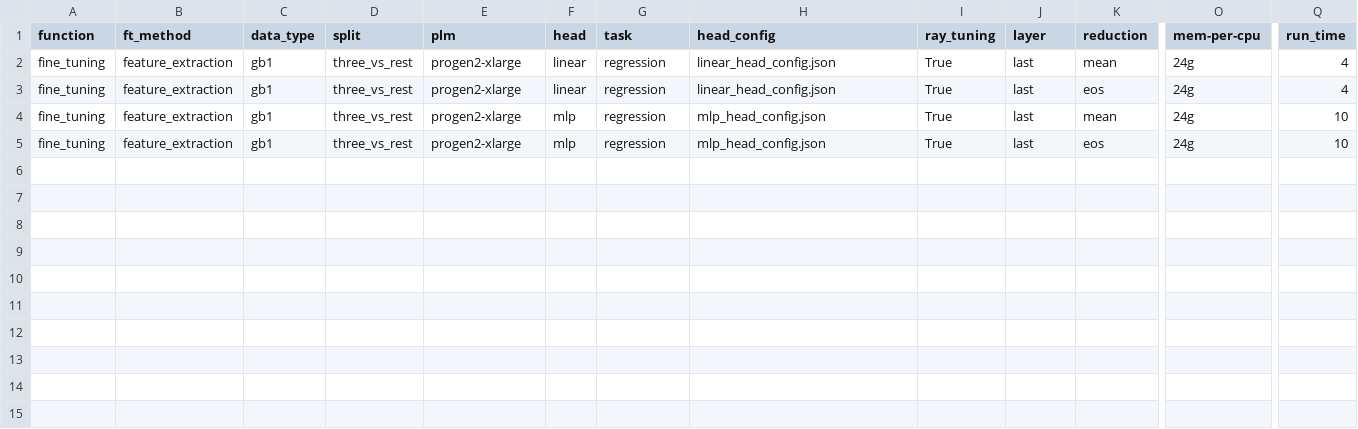
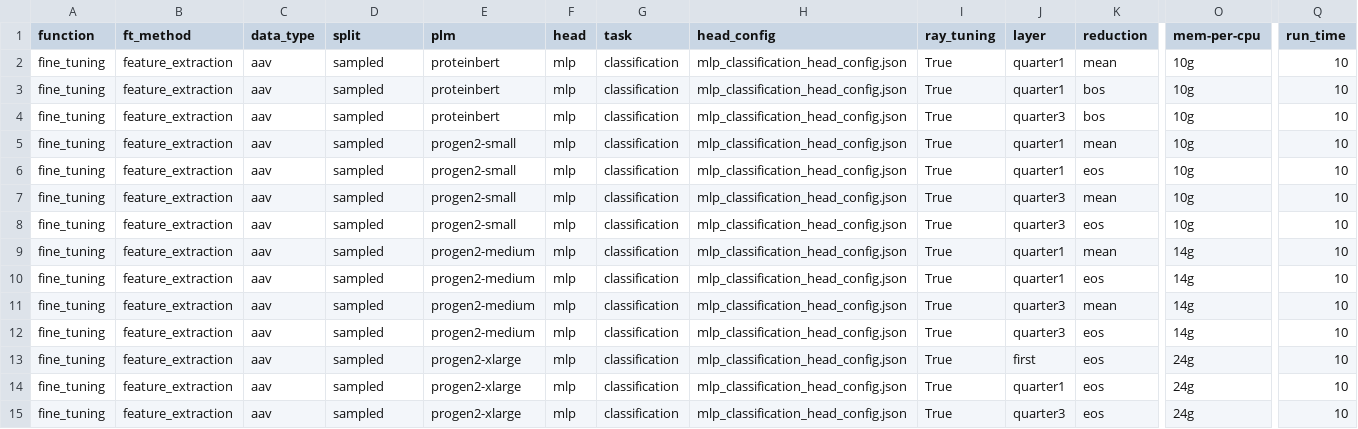
Before and after one commit to LSSI-ETH/plmfit, a CSV file: scripts/feature_extraction/experiments_setup.csv, drawn as a sheet; only a part is shown, gaps mark what is left out; addresses are those after the commit; rows hold the shown columns only; the diff names each change by its address in the sheet, - before the commit and + after, or states it on an @@ line.

Commit message:
Configs

```diff
--- a/scripts/feature_extraction/experiments_setup.csv
+++ b/scripts/feature_extraction/experiments_setup.csv
+row 2: fine_tuning | feature_extraction | aav | sampled | proteinbert | mlp | classification | mlp_classification_head_config.json | True | quarter1 | mean | 10g | 10
+row 3: fine_tuning | feature_extraction | aav | sampled | proteinbert | mlp | classification | mlp_classification_head_config.json | True | quarter1 | bos | 10g | 10
+row 4: fine_tuning | feature_extraction | aav | sampled | proteinbert | mlp | classification | mlp_classification_head_config.json | True | quarter3 | bos | 10g | 10
+row 5: fine_tuning | feature_extraction | aav | sampled | progen2-small | mlp | classification | mlp_classification_head_config.json | True | quarter1 | mean | 10g | 10
+row 6: fine_tuning | feature_extraction | aav | sampled | progen2-small | mlp | classification | mlp_classification_head_config.json | True | quarter1 | eos | 10g | 10
+row 7: fine_tuning | feature_extraction | aav | sampled | progen2-small | mlp | classification | mlp_classification_head_config.json | True | quarter3 | mean | 10g | 10
+row 8: fine_tuning | feature_extraction | aav | sampled | progen2-small | mlp | classification | mlp_classification_head_config.json | True | quarter3 | eos | 10g | 10
-C9 (data_type): gb1
+C9 (data_type): aav
-D9 (split): three_vs_rest
+D9 (split): sampled
-E9 (plm): progen2-xlarge
+E9 (plm): progen2-medium
-F9 (head): linear
+F9 (head): mlp
-G9 (task): regression
+G9 (task): classification
-H9 (head_config): linear_head_config.json
+H9 (head_config): mlp_classification_head_config.json
-J9 (layer): last
+J9 (layer): quarter1
-O9 (mem-per-cpu): 24g
+O9 (mem-per-cpu): 14g
-Q9 (run_time): 4
+Q9 (run_time): 10
+row 10: fine_tuning | feature_extraction | aav | sampled | progen2-medium | mlp | classification | mlp_classification_head_config.json | True | quarter1 | eos | 14g | 10
+row 11: fine_tuning | feature_extraction | aav | sampled | progen2-medium | mlp | classification | mlp_classification_head_config.json | True | quarter3 | mean | 14g | 10
+row 12: fine_tuning | feature_extraction | aav | sampled | progen2-medium | mlp | classification | mlp_classification_head_config.json | True | quarter3 | eos | 14g | 10
-C13:C15 (data_type): gb1
+C13:C15 (data_type): aav
-D13:D15 (split): three_vs_rest
+D13:D15 (split): sampled
-F13 (head): linear
+F13 (head): mlp
-G13:G15 (task): regression
+G13:G15 (task): classification
-H13 (head_config): linear_head_config.json
+H13 (head_config): mlp_classification_head_config.json
-J13 (layer): last
+J13 (layer): first
-Q13 (run_time): 4
+Q13 (run_time): 10
-H14:H15 (head_config): mlp_head_config.json
+H14:H15 (head_config): mlp_classification_head_config.json
-J14 (layer): last
+J14 (layer): quarter1
-K14 (reduction): mean
+K14 (reduction): eos
-J15 (layer): last
+J15 (layer): quarter3
```
Also changed, not shown: scripts/extract_embeddings/experiments_setup.csv, scripts/lora/experiments_setup.csv, 8 other files.
